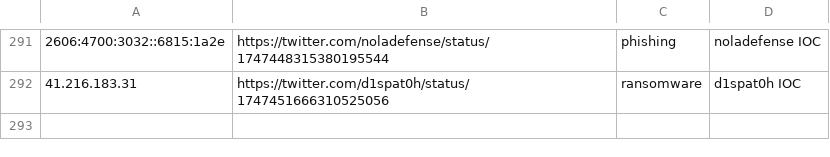
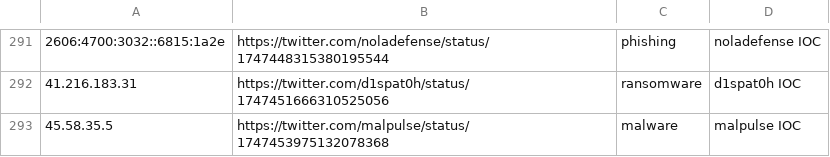
Before and after one commit to Reman2k/ioc, a CSV file: IPtemp66.csv, drawn as a sheet; only a part is shown, gaps mark what is left out.

```diff
--- a/IPtemp66.csv
+++ b/IPtemp66.csv
@@ -292 +292,2 @@
 "41.216.183.31","https://twitter.com/d1spat0h/status/1747451666310525056","ransomware","d1spat0h IOC"
+"45.58.35.5","https://twitter.com/malpulse/status/1747453975132078368","malware","malpulse IOC"
```
Also changed, not shown: IPtemp65.csv.
